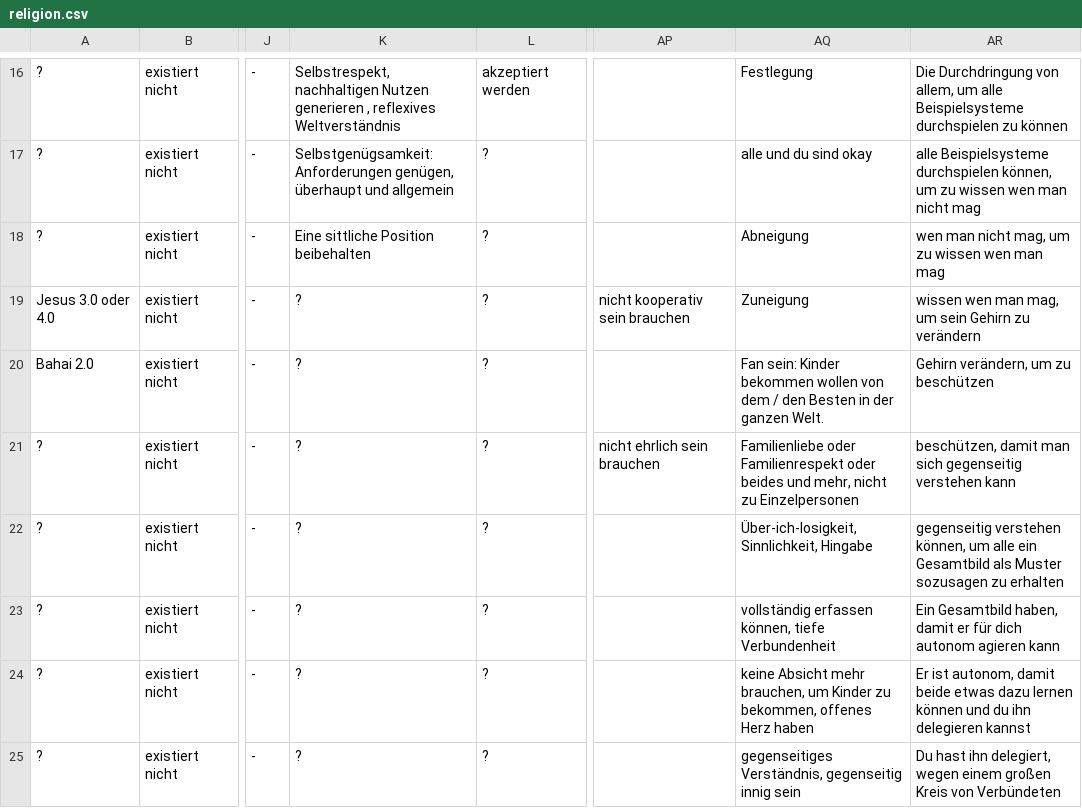
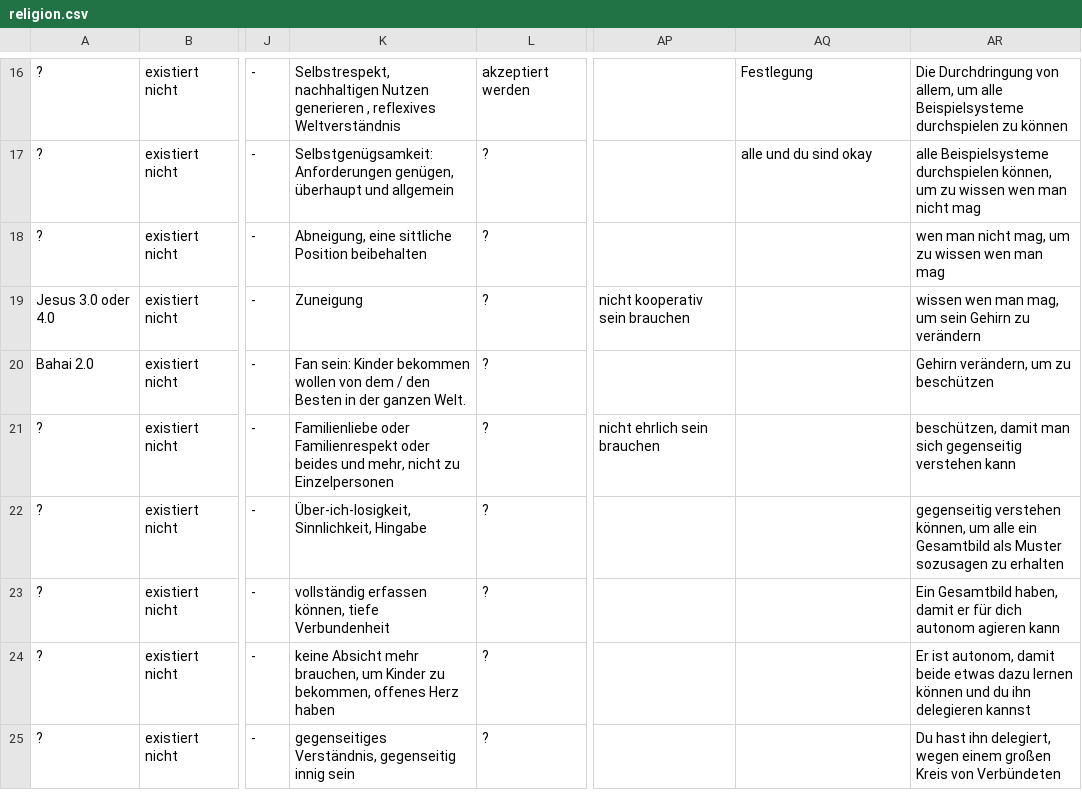
Before and after one commit to githubuser2000/reta.old.repaired, a CSV file: religion.csv, drawn as a sheet; only a part is shown, gaps mark what is left out; the diff covers the shown part only; the diff names each change by its address in the sheet, - before the commit and + after, or states it on an @@ line.

```diff
--- a/religion.csv
+++ b/religion.csv
-K18: Eine sittliche Position beibehalten
+K18: Abneigung, eine sittliche Position beibehalten
-AQ18: Abneigung
+AQ18: (empty)
-K19: ?
+K19: Zuneigung
-AQ19: Zuneigung
+AQ19: (empty)
-K20: ?
+K20: Fan sein: Kinder bekommen wollen von dem / den Besten in der ganzen Welt.
-AQ20: Fan sein: Kinder bekommen wollen von dem / den Besten in der ganzen Welt.
+AQ20: (empty)
-K21: ?
+K21: Familienliebe oder Familienrespekt oder beides und mehr, nicht zu Einzelpersonen
-AQ21: Familienliebe oder Familienrespekt oder beides und mehr, nicht zu Einzelpersonen
+AQ21: (empty)
-K22: ?
+K22: Über-ich-losigkeit, Sinnlichkeit, Hingabe
-AQ22: Über-ich-losigkeit, Sinnlichkeit, Hingabe
+AQ22: (empty)
-K23: ?
+K23: vollständig erfassen können, tiefe Verbundenheit
-AQ23: vollständig erfassen können, tiefe Verbundenheit
+AQ23: (empty)
-K24: ?
+K24: keine Absicht mehr brauchen, um Kinder zu bekommen, offenes Herz haben
-AQ24: keine Absicht mehr brauchen, um Kinder zu bekommen, offenes Herz haben
+AQ24: (empty)
-K25: ?
+K25: gegenseitiges Verständnis, gegenseitig innig sein
-AQ25: gegenseitiges Verständnis, gegenseitig innig sein
+AQ25: (empty)
```
Also changed, not shown: 15 edited cells elsewhere in this file, 1 other file.
